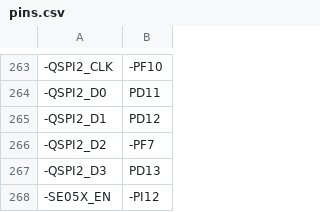
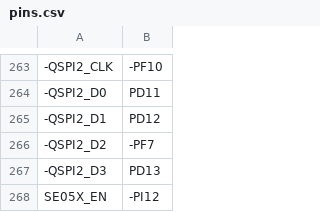
Before and after one commit to MEINE-ERDE/micropython, a CSV file: ports/stm32/boards/ARDUINO_PORTENTA_H7/pins.csv, drawn as a sheet; only a part is shown, gaps mark what is left out; the diff names each change by its address in the sheet, - before the commit and + after, or states it on an @@ line.

Commit message:
stm32/boards/ARDUINO_PORTENTA_H7: Update board config files.
Changes are:
- Add pre/post stop mode entry macros.
- Make SE05X pin accessible.
- Remove duplicate HAL macros.

Signed-off-by: iabdalkader <i.abdalkader@gmail.com>

```diff
--- a/ports/stm32/boards/ARDUINO_PORTENTA_H7/pins.csv
+++ b/ports/stm32/boards/ARDUINO_PORTENTA_H7/pins.csv
-A268: -SE05X_EN
+A268: SE05X_EN
```
Also changed, not shown: 2 other files.
